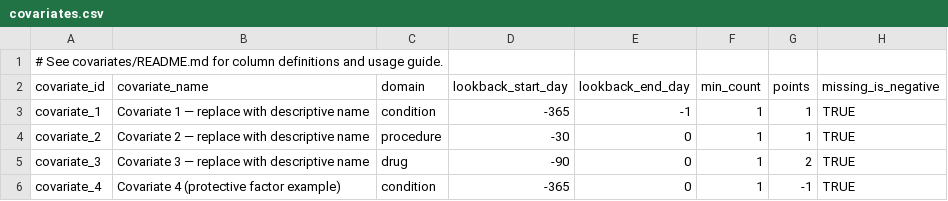
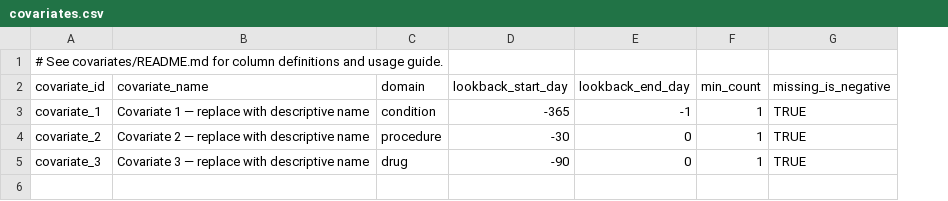
Before and after one commit to Duke-Vascular-Informatics/synthea-omop-template, a CSV file: covariates/covariates.csv, drawn as a sheet; the diff names each change by its address in the sheet, - before the commit and + after, or states it on an @@ line.

```diff
--- a/covariates/covariates.csv
+++ b/covariates/covariates.csv
-column G (points), rows 3-5: 1 | 1 | 2
-row 6: covariate_4 | Covariate 4 (protective factor example) | condition | -365 | 0 | 1 | -1 | TRUE
```
Also changed, not shown: 6 other files.
